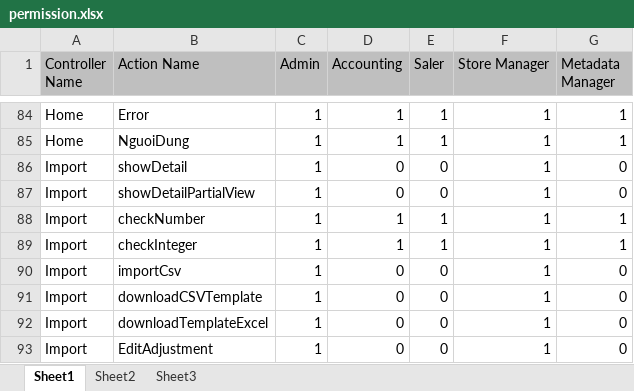
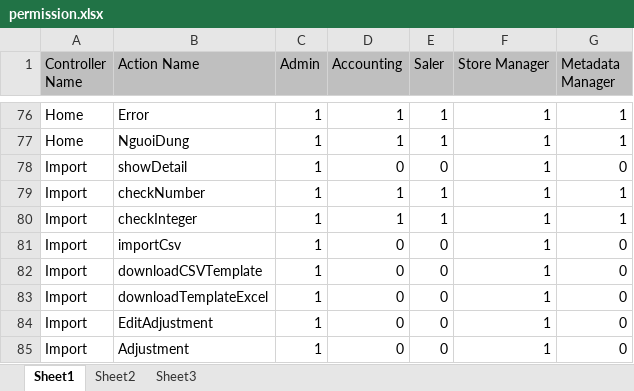
Before and after one commit to jackba/sms-store-managment-system, an Excel workbook: Backup Database/permission.xlsx, sheet Sheet1, drawn as a sheet; only a part is shown, gaps mark what is left out; the shorter side is filled out with more unchanged rows; values as stored, in another font and other column widths than the file's, no borders; removed rows and columns are numbered as before the commit, all else as after; the diff covers the shown part only; the diff names each change by its address in the sheet, - before the commit and + after, or states it on an @@ line.

```diff
--- a/Backup Database/permission.xlsx (sheet Sheet1)
+++ b/Backup Database/permission.xlsx (sheet Sheet1)
-row 87: Import | showDetailPartialView | 1 | 0 | 0 | 1 | 0
```
Also changed, not shown: 87 added rows, 8 removed rows and 1 edited cell elsewhere in this sheet, 1 other file.
